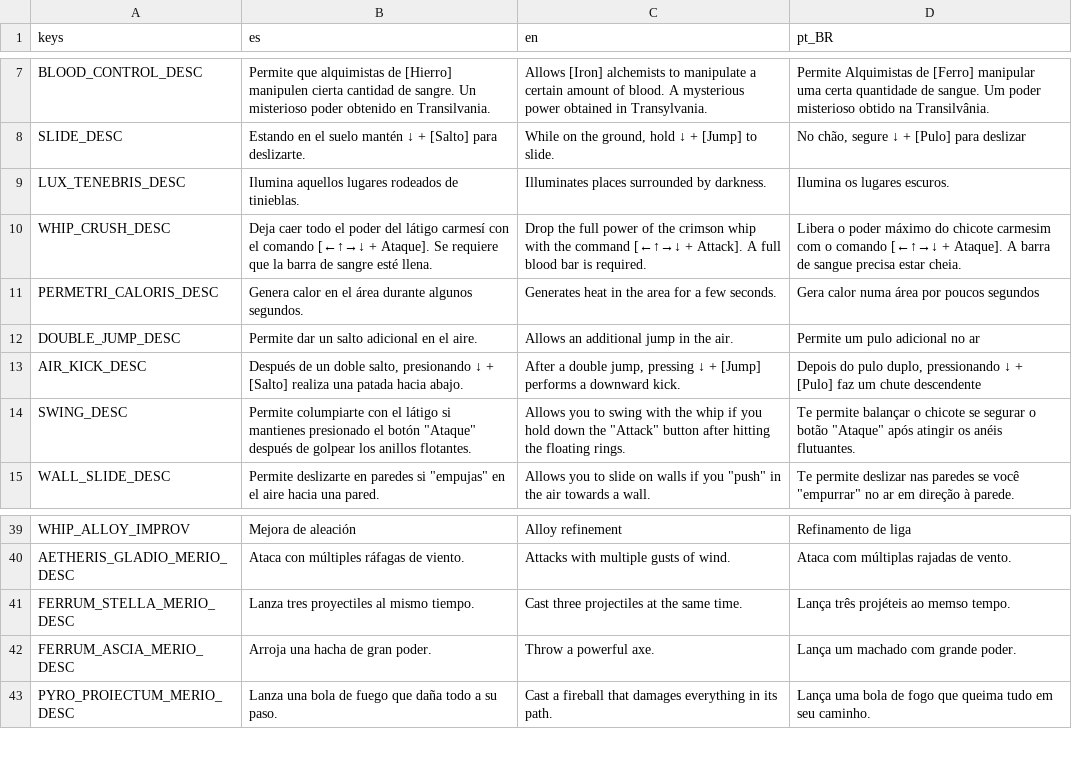
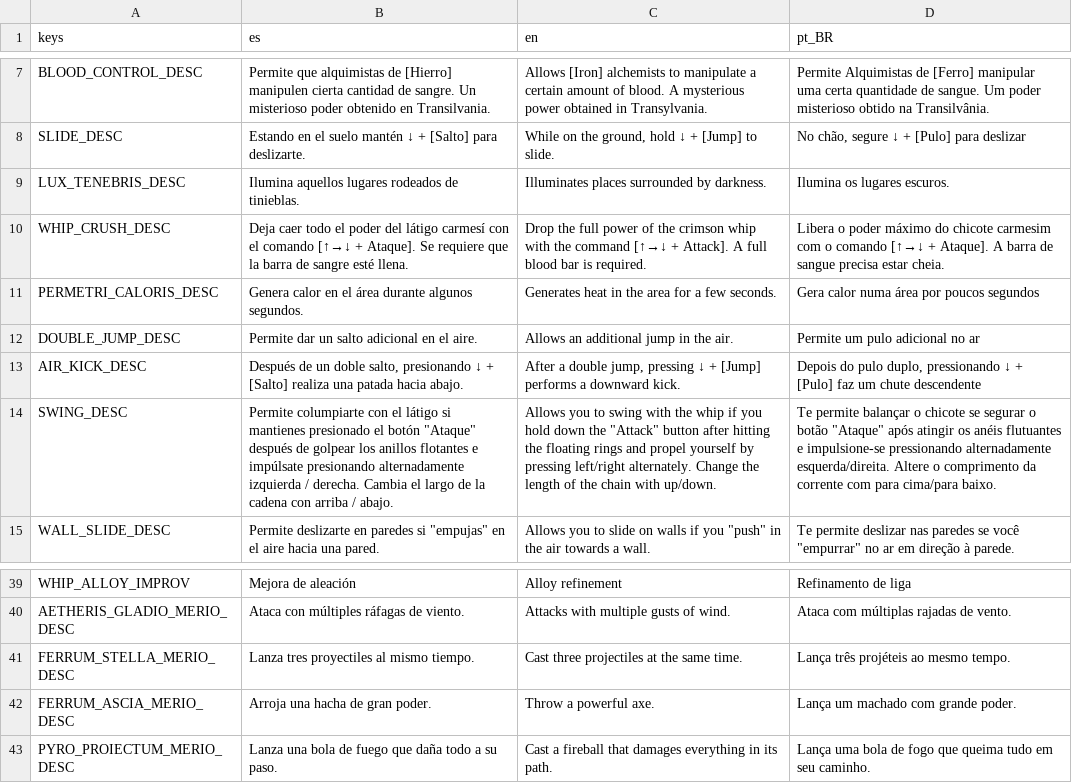
Before and after one commit to dannygaray60/toziuha-night-oota-revamped-translation, a CSV file: localization_order_of_the_alchemists/elemental_circuits.csv, drawn as a sheet; only a part is shown, gaps mark what is left out; the diff names each change by its address in the sheet, - before the commit and + after, or states it on an @@ line.

```diff
--- a/localization_order_of_the_alchemists/elemental_circuits.csv
+++ b/localization_order_of_the_alchemists/elemental_circuits.csv
-B10 (es): …el comando [←↑→↓ + Ataque].…
+B10 (es): …el comando [↑→↓ + Ataque].…
-C10 (en): …the command [←↑→↓ + Attack].…
+C10 (en): …the command [↑→↓ + Attack].…
-D10 (pt_BR): …o comando [←↑→↓ + Ataque].…
+D10 (pt_BR): …o comando [↑→↓ + Ataque].…
-B14 (es): …los anillos flotantes.
+B14 (es): …los anillos flotantes e impúlsate presionando alternadamente izquierda / derecha. Cambia el largo de la cadena con arriba / abajo.
-C14 (en): …the floating rings.
+C14 (en): …the floating rings and propel yourself by pressing left/right alternately. Change the length of the chain with up/down.
-D14 (pt_BR): …os anéis flutuantes.
+D14 (pt_BR): …os anéis flutuantes e impulsione-se pressionando alternadamente esquerda/direita. Altere o comprimento da corrente com para cima/para baixo.
-D41 (pt_BR): Lança três projéteis ao memso tempo.
+D41 (pt_BR): Lança três projéteis ao mesmo tempo.
```
Also changed, not shown: localization_order_of_the_alchemists/dialogs.csv, localization_order_of_the_alchemists/localizations.csv, 2 other files.
